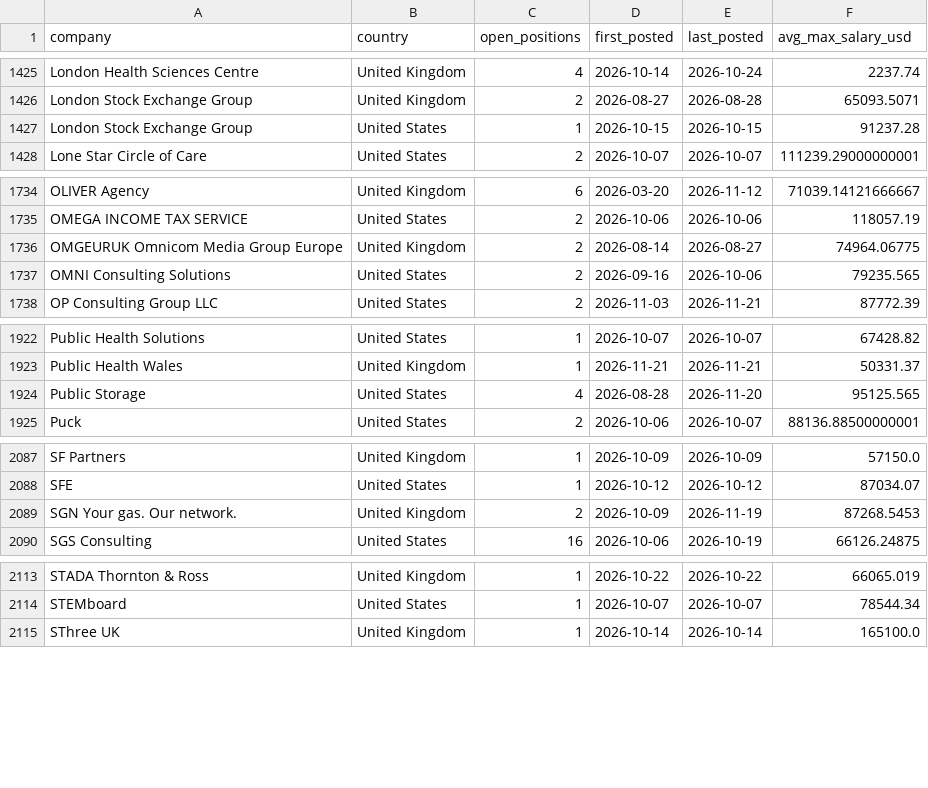
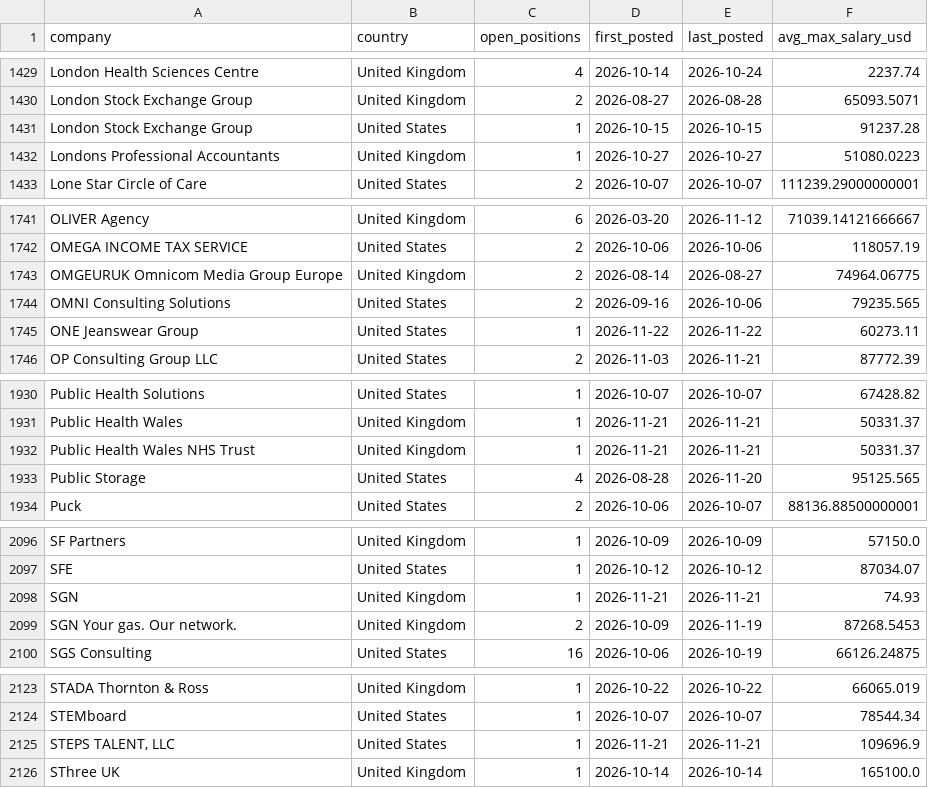
Before and after one commit to ShoafzalDataAnalyst/Adzuna-Job-Market-Vacancies, a CSV file: powerbi/top_hiring_companies.csv, drawn as a sheet; only a part is shown, gaps mark what is left out; the diff covers the shown part only.

```diff
--- a/powerbi/top_hiring_companies.csv
+++ b/powerbi/top_hiring_companies.csv
@@ -1427,2 +1431,3 @@ London Stock Exchange Group,United Kingdom,2,2026-08-27,2026-08-28,65093.5071
 London Stock Exchange Group,United States,1,2026-10-15,2026-10-15,91237.28
+Londons Professional Accountants,United Kingdom,1,2026-10-27,2026-10-27,51080.0223
 Lone Star Circle of Care,United States,2,2026-10-07,2026-10-07,111239.29000000001
@@ -1737,2 +1744,3 @@ OMGEURUK Omnicom Media Group Europe,United Kingdom,2,2026-08-14,2026-08-27,74964
 OMNI Consulting Solutions,United States,2,2026-09-16,2026-10-06,79235.565
+ONE Jeanswear Group,United States,1,2026-11-22,2026-11-22,60273.11
 OP Consulting Group LLC,United States,2,2026-11-03,2026-11-21,87772.39
@@ -1923,2 +1931,3 @@ Public Health Solutions,United States,1,2026-10-07,2026-10-07,67428.82
 Public Health Wales,United Kingdom,1,2026-11-21,2026-11-21,50331.37
+Public Health Wales NHS Trust,United Kingdom,1,2026-11-21,2026-11-21,50331.37
 Public Storage,United States,4,2026-08-28,2026-11-20,95125.565
@@ -2088,2 +2097,3 @@ SF Partners,United Kingdom,1,2026-10-09,2026-10-09,57150.0
 SFE,United States,1,2026-10-12,2026-10-12,87034.07
+SGN,United Kingdom,1,2026-11-21,2026-11-21,74.93
 SGN Your gas. Our network.,United Kingdom,2,2026-10-09,2026-11-19,87268.5453
@@ -2114,2 +2124,3 @@ STADA Thornton & Ross,United Kingdom,1,2026-10-22,2026-10-22,66065.019
 STEMboard,United States,1,2026-10-07,2026-10-07,78544.34
+"STEPS TALENT, LLC",United States,1,2026-11-21,2026-11-21,109696.9
 SThree UK,United Kingdom,1,2026-10-14,2026-10-14,165100.0
```
Also changed, not shown: 7 added rows and 24 edited cells elsewhere in this file, powerbi/daily_posting_trend.csv, powerbi/location_heatmap.csv, 6 other files.
